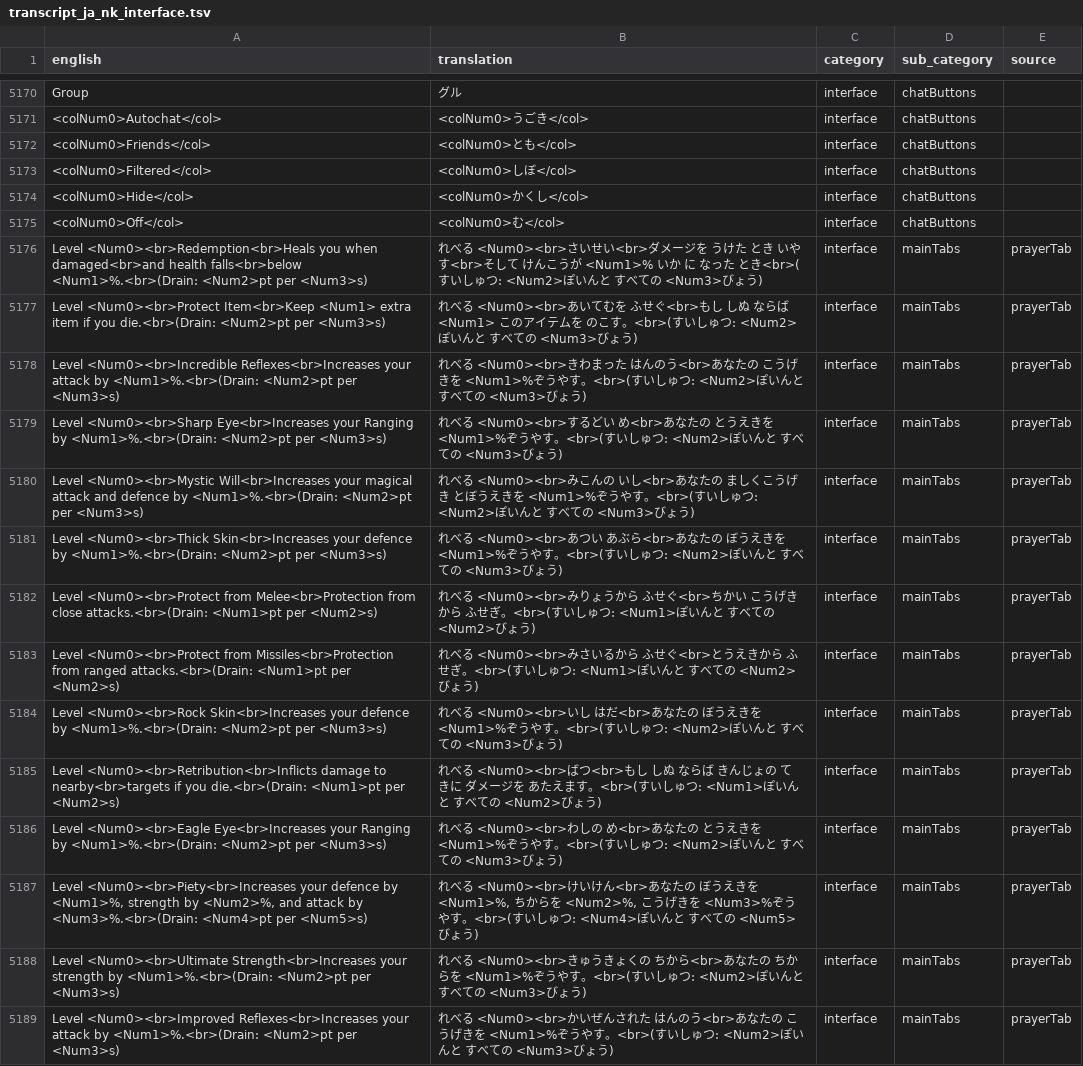
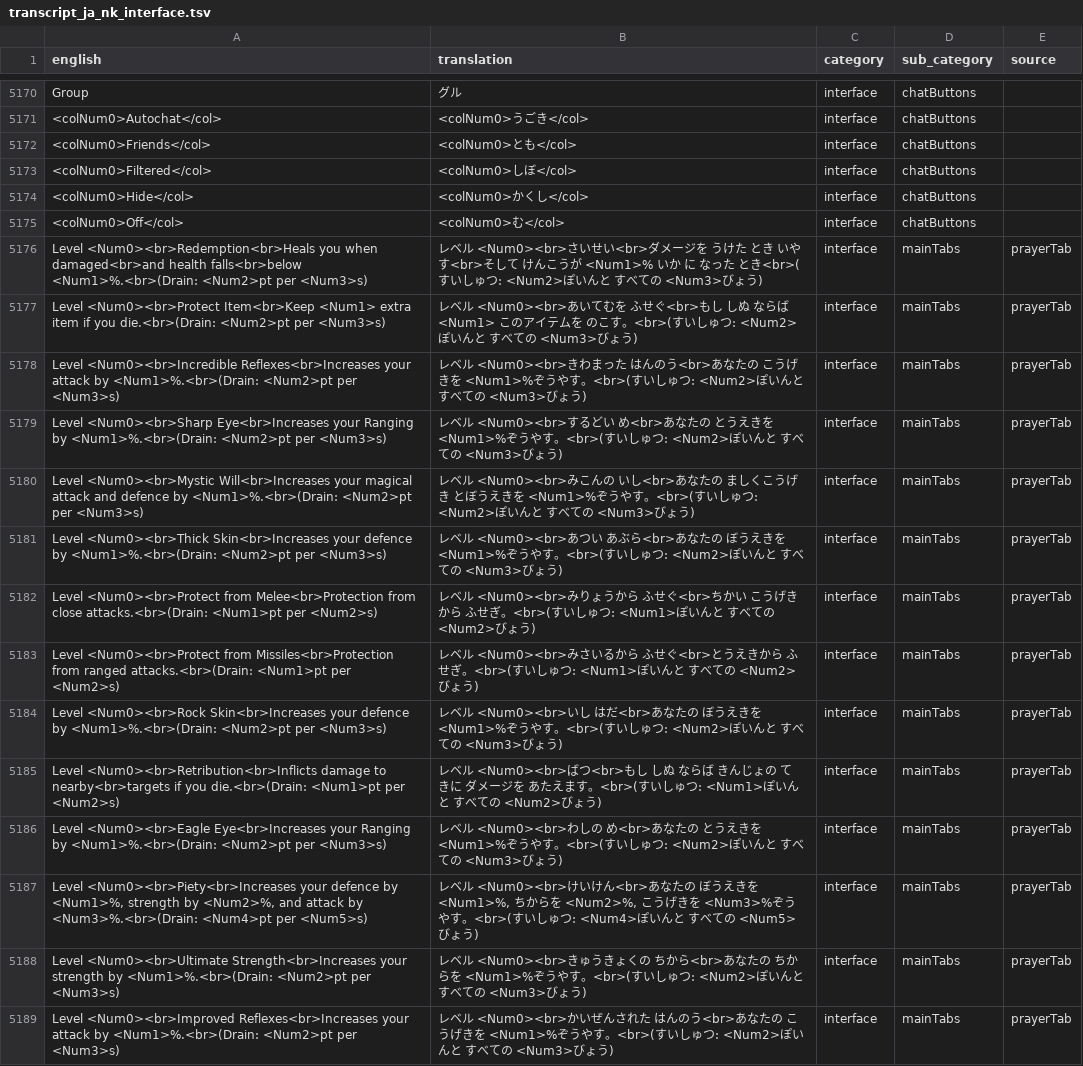
Before and after one commit to Dexwell/Runelingual-Transcripts, a TSV file: public/ja_nk/transcript_ja_nk_interface.tsv, drawn as a sheet; only a part is shown, gaps mark what is left out; the diff covers the shown part only; the diff names each change by its address in the sheet, - before the commit and + after, or states it on an @@ line.

```diff
--- a/public/ja_nk/transcript_ja_nk_interface.tsv
+++ b/public/ja_nk/transcript_ja_nk_interface.tsv
-B5176 (translation): れべる <Num0><br>さい…
+B5176 (translation): レベル <Num0><br>さい…
-B5177 (translation): れべる <Num0><br>あい…
+B5177 (translation): レベル <Num0><br>あい…
-B5178 (translation): れべる <Num0><br>きわ…
+B5178 (translation): レベル <Num0><br>きわ…
-B5179 (translation): れべる <Num0><br>する…
+B5179 (translation): レベル <Num0><br>する…
-B5180 (translation): れべる <Num0><br>みこ…
+B5180 (translation): レベル <Num0><br>みこ…
-B5181 (translation): れべる <Num0><br>あつ…
+B5181 (translation): レベル <Num0><br>あつ…
-B5182 (translation): れべる <Num0><br>みり…
+B5182 (translation): レベル <Num0><br>みり…
-B5183 (translation): れべる <Num0><br>みさ…
+B5183 (translation): レベル <Num0><br>みさ…
-B5184 (translation): れべる <Num0><br>いし…
+B5184 (translation): レベル <Num0><br>いし…
-B5185 (translation): れべる <Num0><br>ばつ…
+B5185 (translation): レベル <Num0><br>ばつ…
-B5186 (translation): れべる <Num0><br>わし…
+B5186 (translation): レベル <Num0><br>わし…
-B5187 (translation): れべる <Num0><br>けい…
+B5187 (translation): レベル <Num0><br>けい…
-B5188 (translation): れべる <Num0><br>きゅ…
+B5188 (translation): レベル <Num0><br>きゅ…
-B5189 (translation): れべる <Num0><br>かい…
+B5189 (translation): レベル <Num0><br>かい…
```
Also changed, not shown: 114 edited cells elsewhere in this file, public/ja_nk/transcript_ja_nk_examine_item.tsv, public/ja_nk/transcript_ja_nk_examine_npc.tsv, 18 other files.
